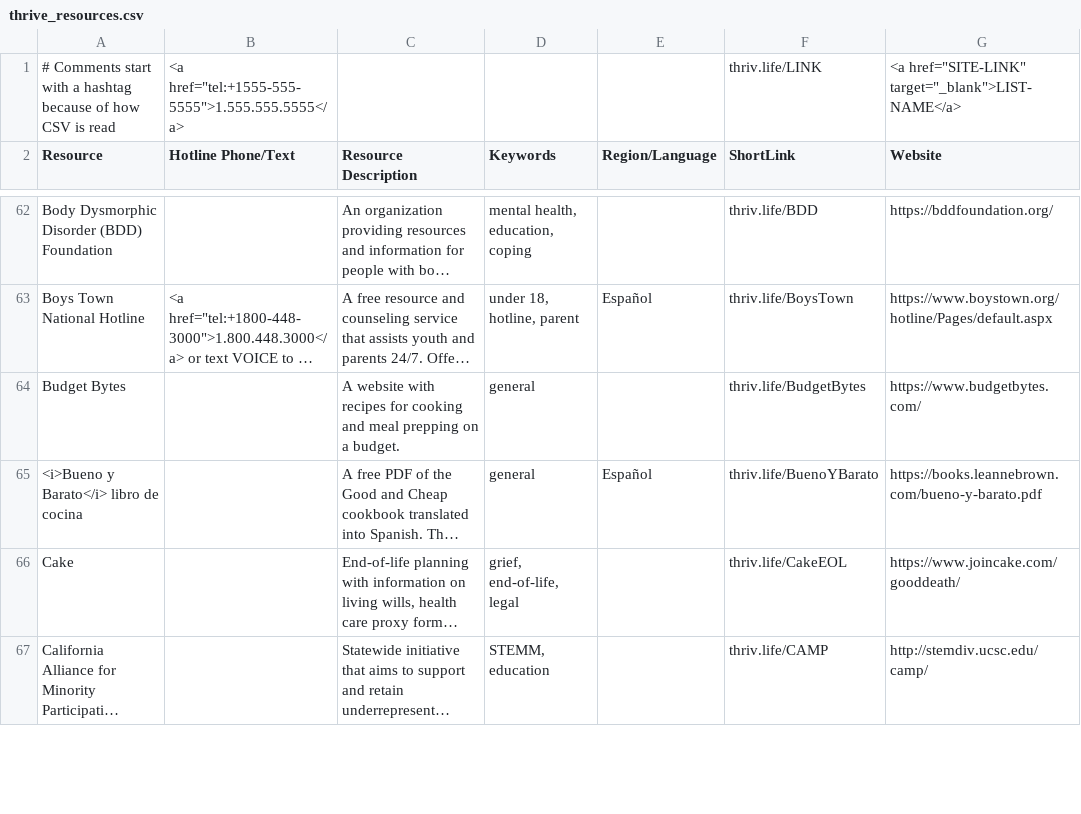
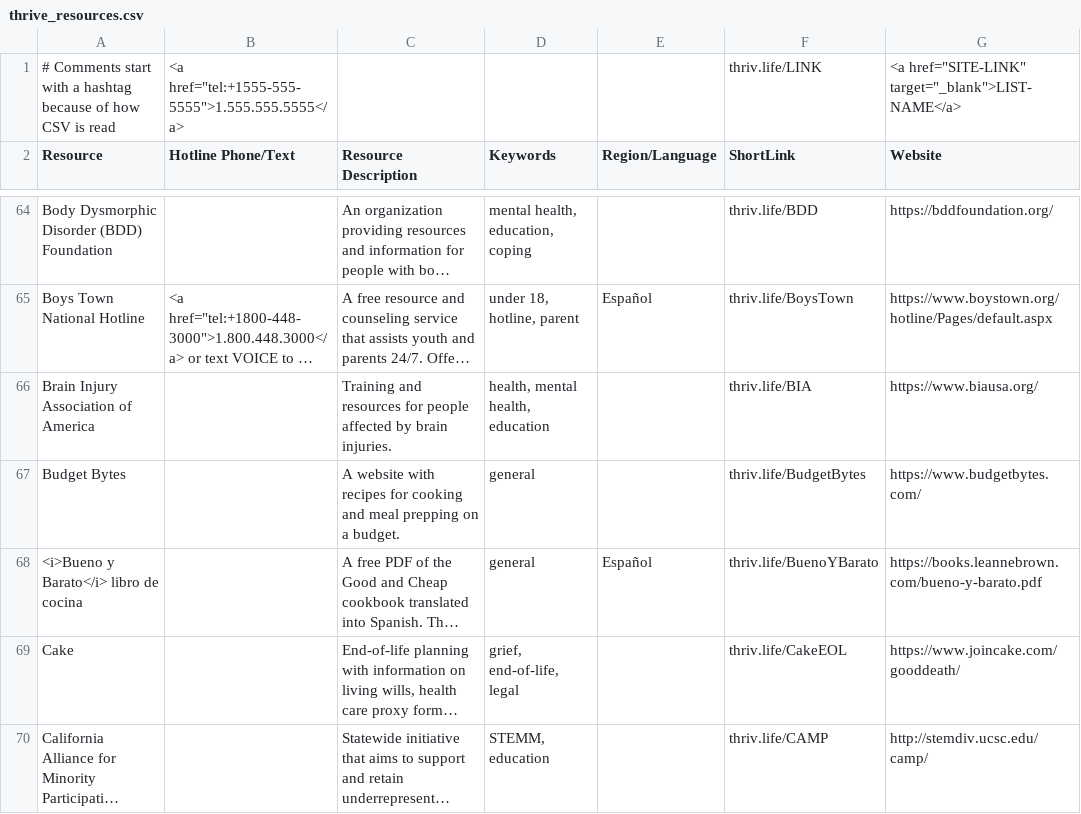
Before and after one commit to ThriveLifeline/thrive-lifeline, a CSV file: _site/thrive_resources.csv, drawn as a sheet; only a part is shown, gaps mark what is left out; long unchanged cells end in …; the diff covers the shown part only; the diff names each change by its address in the sheet, - before the commit and + after, or states it on an @@ line.

Commit message:
Update navbar, add regional start

```diff
--- a/_site/thrive_resources.csv
+++ b/_site/thrive_resources.csv
+row 66: Brain Injury Association of America |  | Training and resources for people affected by brain injuries. | health, mental health, education |  | thriv.life/BIA | https://www.biausa.org/
```
Also changed, not shown: 8 added rows and 10 edited cells elsewhere in this file, _site/stemm_orgs.csv, stemm_orgs.csv, 15 other files.
